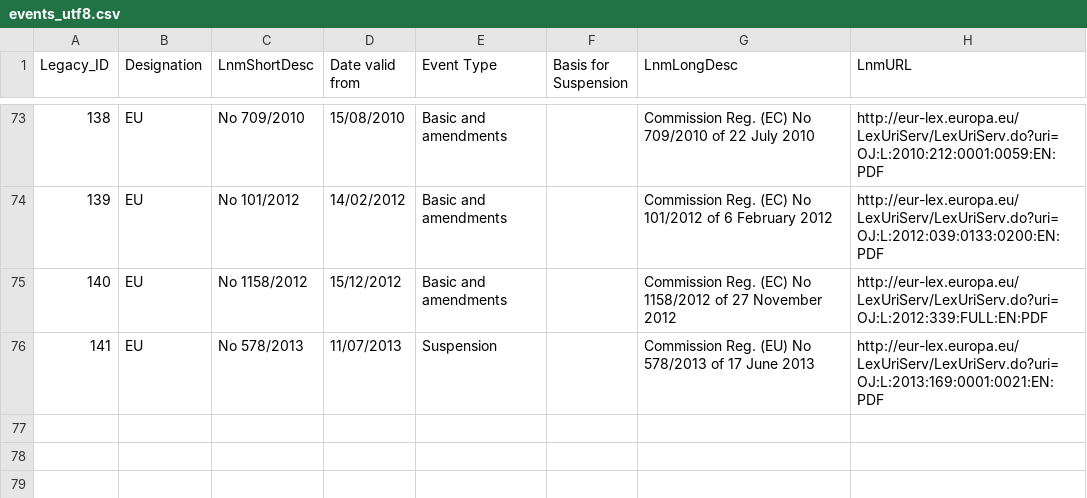
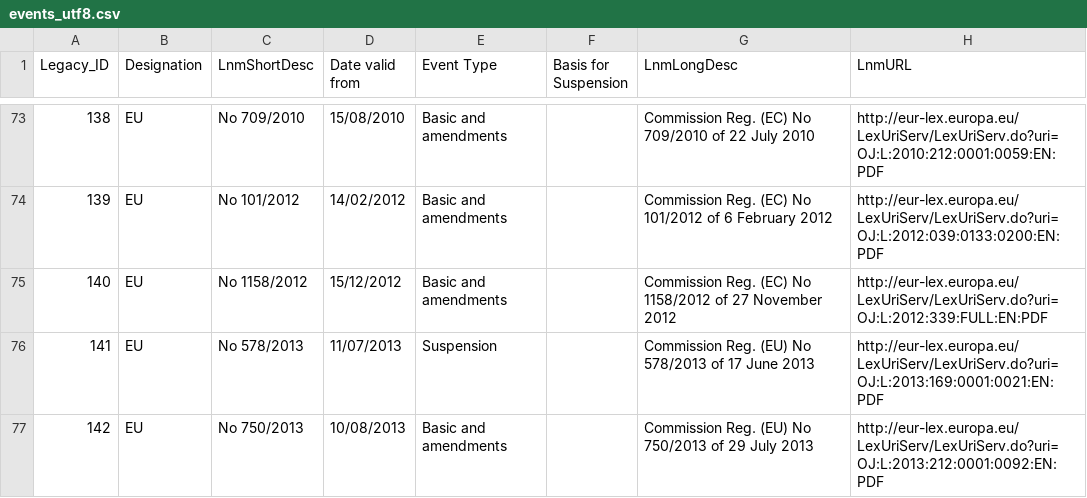
Before and after one commit to unepwcmc/SAPI, a CSV file: lib/files/events_utf8.csv, drawn as a sheet; only a part is shown, gaps mark what is left out.

```diff
--- a/lib/files/events_utf8.csv
+++ b/lib/files/events_utf8.csv
@@ -76 +76,2 @@ Legacy_ID,Designation,LnmShortDesc,Date valid from,Event Type,Basis for Suspensi
 141,EU,No 578/2013,11/07/2013,Suspension,,Commission Reg. (EU) No 578/2013 of 17 June 2013,http://eur-lex.europa.eu/LexUriServ/LexUriServ.do?uri=OJ:L:2013:169:0001:0021:EN:PDF
+142,EU,No 750/2013,10/08/2013,Basic and amendments,,Commission Reg. (EU) No 750/2013 of 29 July 2013,http://eur-lex.europa.eu/LexUriServ/LexUriServ.do?uri=OJ:L:2013:212:0001:0092:EN:PDF
```
Also changed, not shown: lib/files/animals/animalia_legislation_utf8.csv, lib/files/animals/animalia_taxa_utf8.csv, 26 other files.
